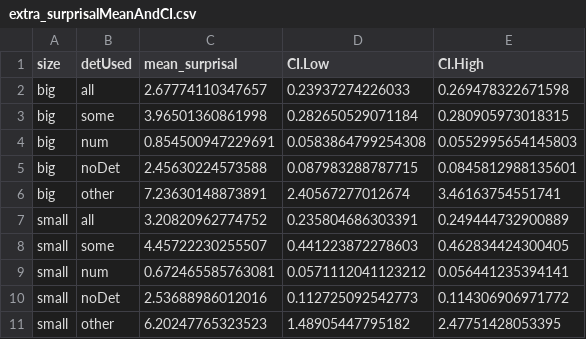
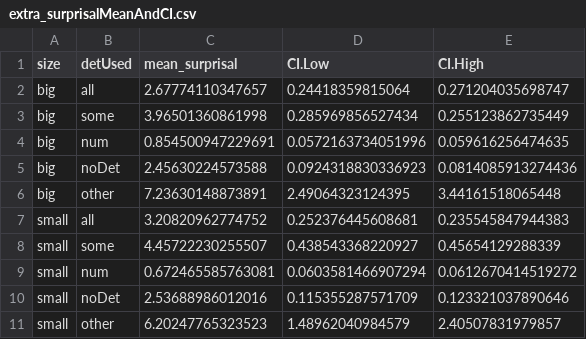
Before and after one commit to StefanPophristic/eyetracking_replications, a CSV file: analysis/SunBreheny/3_production/3_production_extra_practice/Rscripts/extra_surprisalMeanAndCI.csv, drawn as a sheet.

```diff
--- a/analysis/SunBreheny/3_production/3_production_extra_practice/Rscripts/extra_surprisalMeanAndCI.csv
+++ b/analysis/SunBreheny/3_production/3_production_extra_practice/Rscripts/extra_surprisalMeanAndCI.csv
@@ -1,11 +1,11 @@
 "size","detUsed","mean_surprisal","CI.Low","CI.High"
-"big","all",2.67774110347657,0.23937274226033,0.269478322671598
-"big","some",3.96501360861998,0.282650529071184,0.280905973018315
-"big","num",0.854500947229691,0.0583864799254308,0.0552995654145803
-"big","noDet",2.45630224573588,0.087983288787715,0.0845812988135601
-"big","other",7.23630148873891,2.40567277012674,3.46163754551741
-"small","all",3.20820962774752,0.235804686303391,0.249444732900889
-"small","some",4.45722230255507,0.441223872278603,0.462834424300405
-"small","num",0.672465585763081,0.0571112041123212,0.056441235394141
-"small","noDet",2.53688986012016,0.112725092542773,0.114306906971772
-"small","other",6.20247765323523,1.48905447795182,2.47751428053395
+"big","all",2.67774110347657,0.24418359815064,0.271204035698747
+"big","some",3.96501360861998,0.285969856527434,0.255123862735449
+"big","num",0.854500947229691,0.0572163734051996,0.059616256474635
+"big","noDet",2.45630224573588,0.0924318830336923,0.0814085913274436
+"big","other",7.23630148873891,2.49064323124395,3.44161518065448
+"small","all",3.20820962774752,0.252376445608681,0.235545847944383
+"small","some",4.45722230255507,0.438543368220927,0.45654129288339
+"small","num",0.672465585763081,0.0603581466907294,0.0612670414519272
+"small","noDet",2.53688986012016,0.115355287571709,0.123321037890646
+"small","other",6.20247765323523,1.48962040984579,2.40507831979857
```
Also changed, not shown: analysis/SunBreheny/3_production/3_production_simple_practice/Rscripts/simple_surprisalMeanAndCI.csv, 13 other files.
